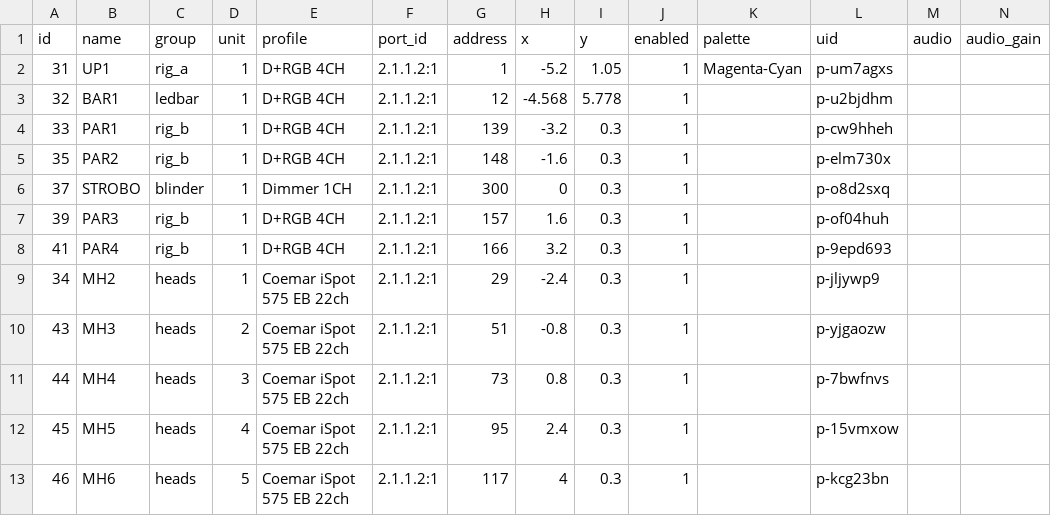
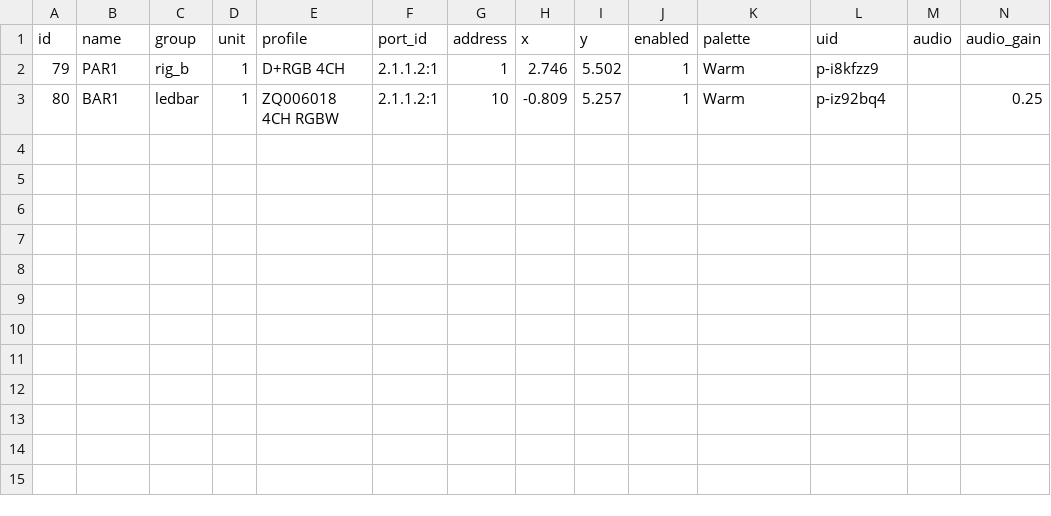
Before and after one commit to vsvisualsubstance-source/TD4DMX, a TSV file: project1/dmx_patch/fixtures.tsv, drawn as a sheet.

```diff
--- a/project1/dmx_patch/fixtures.tsv
+++ b/project1/dmx_patch/fixtures.tsv
@@ -1,13 +1,3 @@
 id	name	group	unit	profile	port_id	address	x	y	enabled	palette	uid	audio	audio_gain
-31	UP1	rig_a	1	D+RGB 4CH	2.1.1.2:1	1	-5.2	1.05	1	Magenta-Cyan	p-um7agxs		
-32	BAR1	ledbar	1	D+RGB 4CH	2.1.1.2:1	12	-4.568	5.778	1		p-u2bjdhm		
-33	PAR1	rig_b	1	D+RGB 4CH	2.1.1.2:1	139	-3.2	0.3	1		p-cw9hheh		
-35	PAR2	rig_b	1	D+RGB 4CH	2.1.1.2:1	148	-1.6	0.3	1		p-elm730x		
-37	STROBO	blinder	1	Dimmer 1CH	2.1.1.2:1	300	0	0.3	1		p-o8d2sxq		
-39	PAR3	rig_b	1	D+RGB 4CH	2.1.1.2:1	157	1.6	0.3	1		p-of04huh		
-41	PAR4	rig_b	1	D+RGB 4CH	2.1.1.2:1	166	3.2	0.3	1		p-9epd693		
-34	MH2	heads	1	Coemar iSpot 575 EB 22ch	2.1.1.2:1	29	-2.4	0.3	1		p-jljywp9		
-43	MH3	heads	2	Coemar iSpot 575 EB 22ch	2.1.1.2:1	51	-0.8	0.3	1		p-yjgaozw		
-44	MH4	heads	3	Coemar iSpot 575 EB 22ch	2.1.1.2:1	73	0.8	0.3	1		p-7bwfnvs		
-45	MH5	heads	4	Coemar iSpot 575 EB 22ch	2.1.1.2:1	95	2.4	0.3	1		p-15vmxow		
-46	MH6	heads	5	Coemar iSpot 575 EB 22ch	2.1.1.2:1	117	4	0.3	1		p-kcg23bn		
+79	PAR1	rig_b	1	D+RGB 4CH	2.1.1.2:1	1	2.746	5.502	1	Warm	p-i8kfzz9		
+80	BAR1	ledbar	1	ZQ006018 4CH RGBW	2.1.1.2:1	10	-0.809	5.257	1	Warm	p-iz92bq4		0.25
```
Also changed, not shown: project1/dmx_patch/fixture_models.tsv, project1/dmx_patch/ports.tsv, 21 other files.
